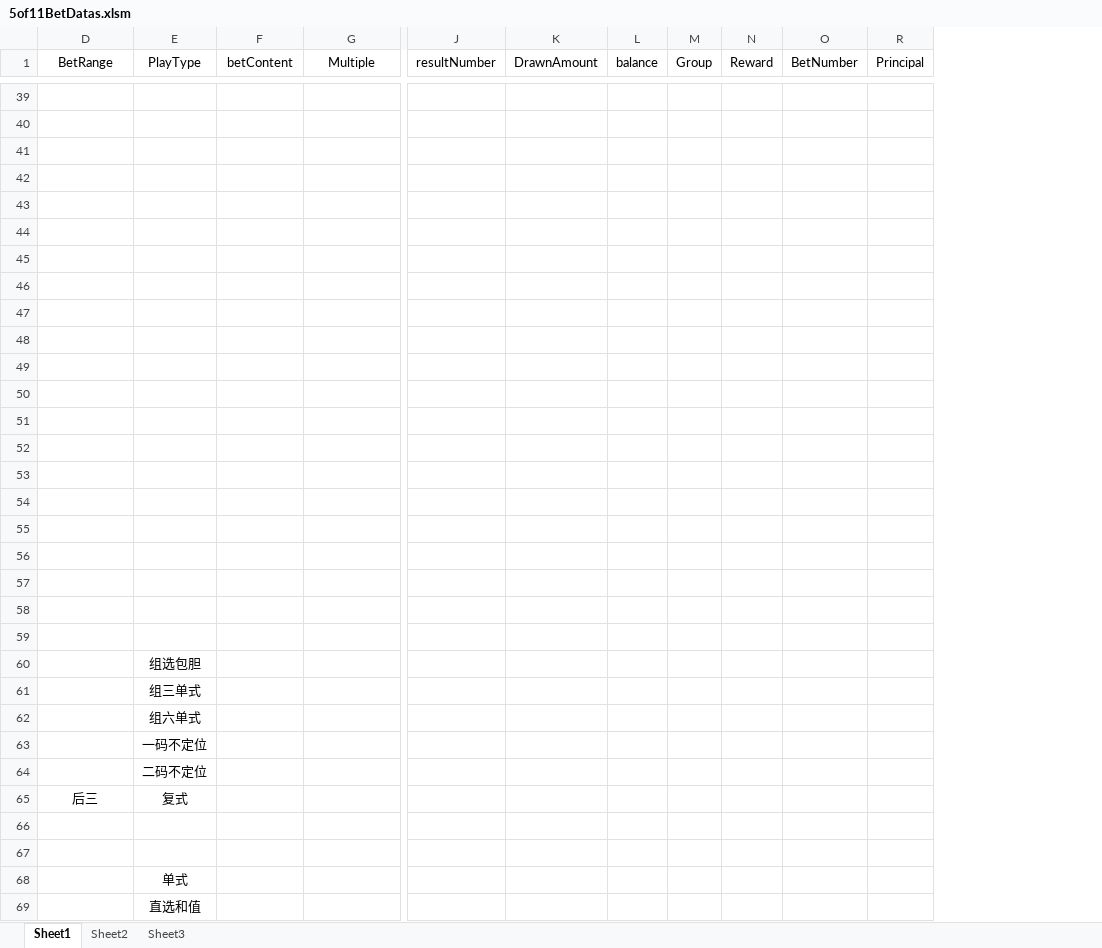
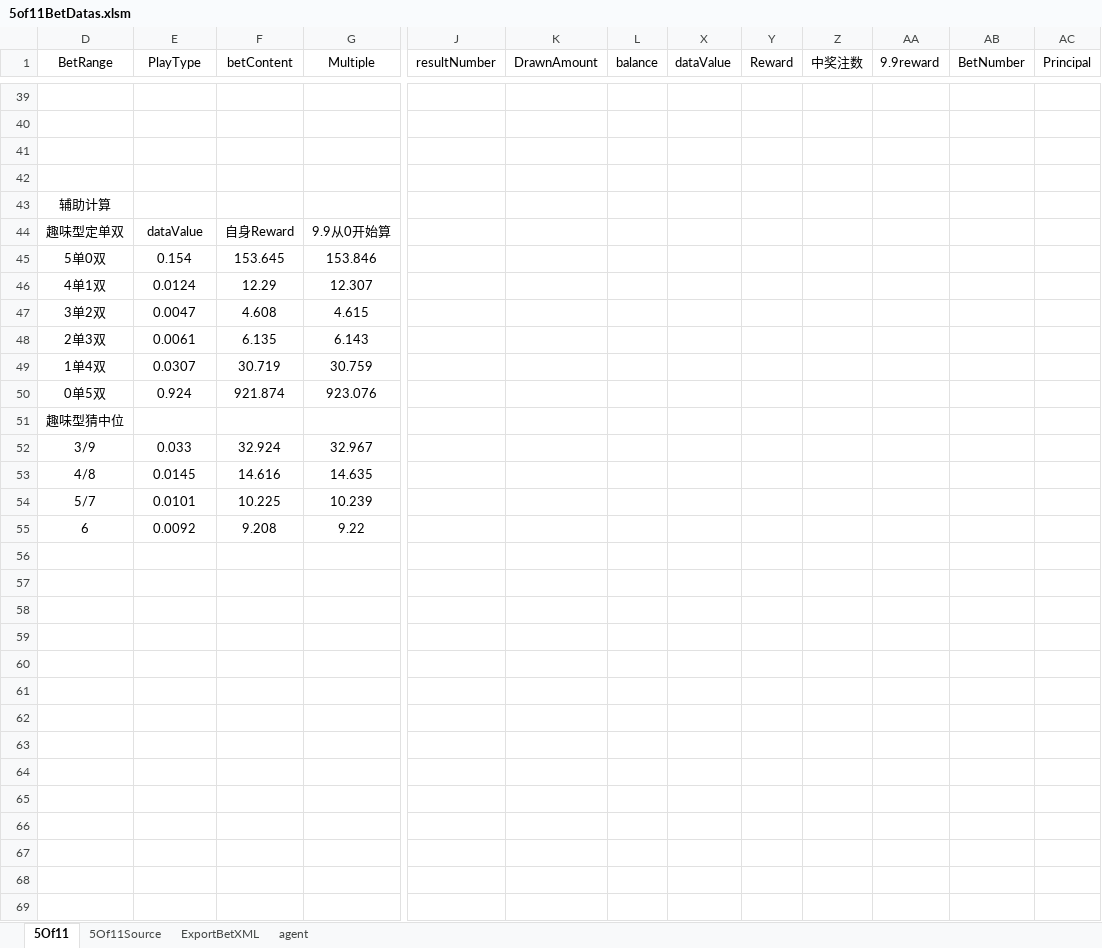
Before and after one commit to ShmilyNan/WorkDocumentOfMe, an Excel workbook: 5of11BetDatas.xlsm, sheet 5Of11, drawn as a sheet; only a part is shown, gaps mark what is left out; values as stored, in another font and other column widths than the file's, no borders; removed rows and columns are numbered as before the commit, all else as after; rows hold the shown columns only; the diff covers the shown part only; the diff names each change by its address in the sheet, - before the commit and + after, or states it on an @@ line.

```diff
--- a/5of11BetDatas.xlsm (sheet 5Of11)
+++ b/5of11BetDatas.xlsm (sheet 5Of11)
-sheet tab: Sheet1
+sheet tab: 5Of11
-sheet tab: Sheet2
+sheet tab: 5Of11Source
-sheet tab: Sheet3
+sheet tab: ExportBetXML
+sheet tab: agent
@@ column M (Group) hidden, empty @@
+column X (dataValue), empty
+column Z (中奖注数), empty
+column AA (9.9reward), empty
-D43 (BetRange): (empty)
+D43 (BetRange): 辅助计算
-row 44: (empty)
+row 44: 趣味型定单双 | dataValue | 自身Reward | 9.9从0开始算
-row 45: (empty)
+row 45: 5单0双 | 0.154 | 153.645 | 153.846
-row 46: (empty)
+row 46: 4单1双 | 0.0124 | 12.29 | 12.307
-row 47: (empty)
+row 47: 3单2双 | 0.0047 | 4.608 | 4.615
-row 48: (empty)
+row 48: 2单3双 | 0.0061 | 6.135 | 6.143
-row 49: (empty)
+row 49: 1单4双 | 0.0307 | 30.719 | 30.759
-row 50: (empty)
+row 50: 0单5双 | 0.924 | 921.874 | 923.076
-D51 (BetRange): (empty)
+D51 (BetRange): 趣味型猜中位
-row 52: (empty)
+row 52: 3/9 | 0.033 | 32.924 | 32.967
-row 53: (empty)
+row 53: 4/8 | 0.0145 | 14.616 | 14.635
-row 54: (empty)
+row 54: 5/7 | 0.0101 | 10.225 | 10.239
-row 55: (empty)
+row 55: 6 | 0.0092 | 9.208 | 9.22
-row 56: (empty)
-row 57: (empty)
-row 58: (empty)
-row 59: (empty)
-row 60:  | 组选包胆
-row 61:  | 组三单式
-row 62:  | 组六单式
-row 63:  | 一码不定位
-row 64:  | 二码不定位
-row 65: 后三 | 复式
-row 66: (empty)
-row 67: (empty)
-row 68:  | 单式
-row 69:  | 直选和值
```
Also changed, not shown: 74 removed rows elsewhere in this sheet, sheet 5Of11Source, formulas that keep their value, hidden cells, K3BetDatas.xlsm, PK10BetDatas.xlsm, 1 other file.
